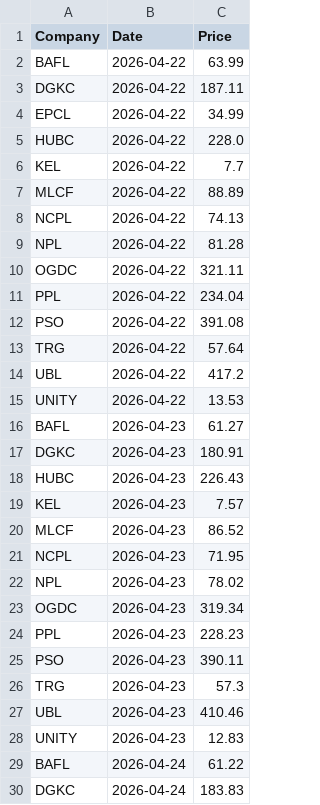
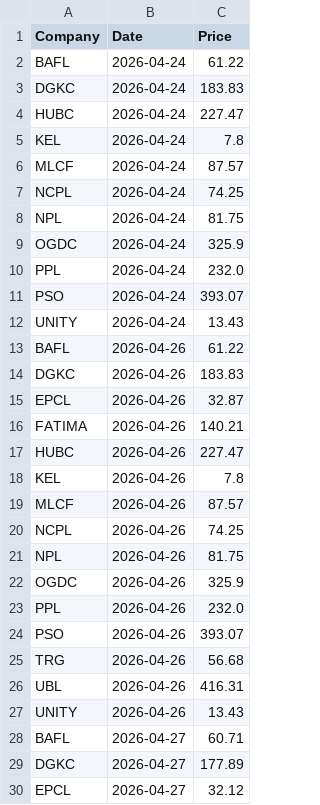
Before and after one commit to AmmarJamshed/DividendFlowPK, a CSV file: data/prices/daily_prices.csv, drawn as a sheet; only a part is shown; the shorter side is filled out with more unchanged rows; removed rows and columns are numbered as before the commit, all else as after; the diff covers the shown part only; the diff names each change by its address in the sheet, - before the commit and + after, or states it on an @@ line.

```diff
--- a/data/prices/daily_prices.csv
+++ b/data/prices/daily_prices.csv
-row 2: BAFL | 2026-04-22 | 63.99
-row 3: DGKC | 2026-04-22 | 187.11
-row 4: EPCL | 2026-04-22 | 34.99
-row 5: HUBC | 2026-04-22 | 228.0
-row 6: KEL | 2026-04-22 | 7.7
-row 7: MLCF | 2026-04-22 | 88.89
-row 8: NCPL | 2026-04-22 | 74.13
-row 9: NPL | 2026-04-22 | 81.28
-row 10: OGDC | 2026-04-22 | 321.11
-row 11: PPL | 2026-04-22 | 234.04
-row 12: PSO | 2026-04-22 | 391.08
-row 13: TRG | 2026-04-22 | 57.64
-row 14: UBL | 2026-04-22 | 417.2
-row 15: UNITY | 2026-04-22 | 13.53
-row 16: BAFL | 2026-04-23 | 61.27
-row 17: DGKC | 2026-04-23 | 180.91
-row 18: HUBC | 2026-04-23 | 226.43
-row 19: KEL | 2026-04-23 | 7.57
-row 20: MLCF | 2026-04-23 | 86.52
-row 21: NCPL | 2026-04-23 | 71.95
-row 22: NPL | 2026-04-23 | 78.02
-row 23: OGDC | 2026-04-23 | 319.34
-row 24: PPL | 2026-04-23 | 228.23
-row 25: PSO | 2026-04-23 | 390.11
-row 26: TRG | 2026-04-23 | 57.3
-row 27: UBL | 2026-04-23 | 410.46
-row 28: UNITY | 2026-04-23 | 12.83
```
Also changed, not shown: 24 added rows elsewhere in this file.
